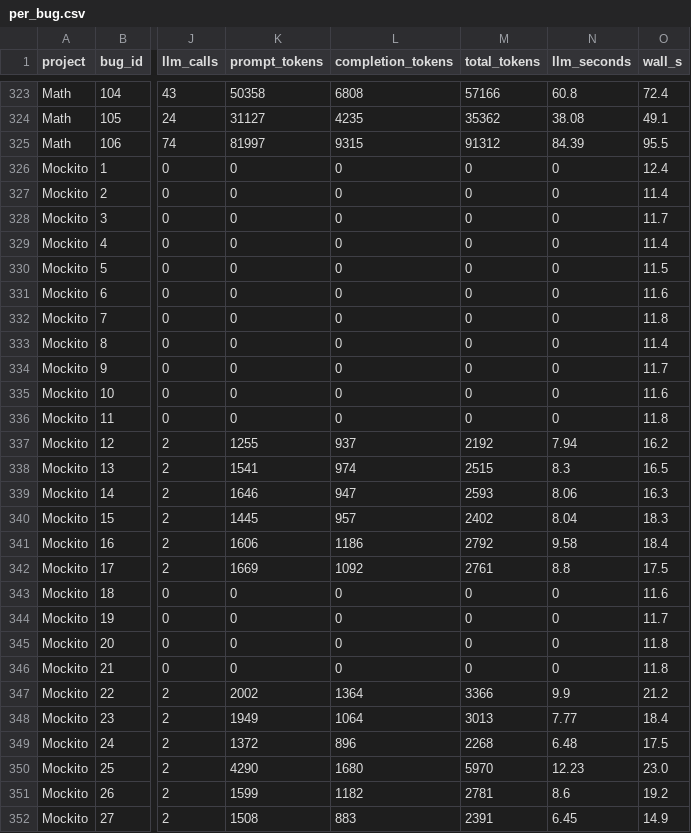
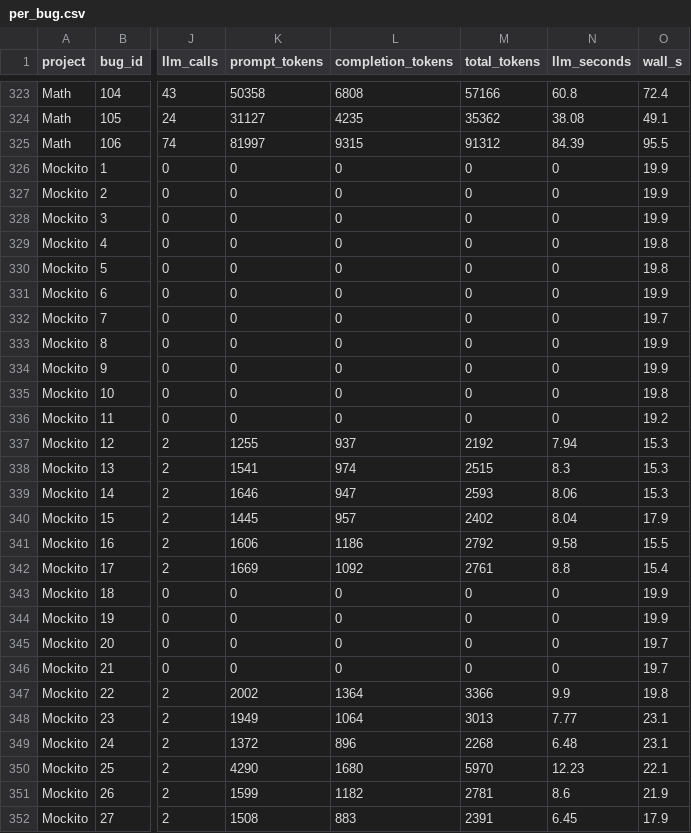
Before and after one commit to AndreiToma123/FL-LLM-models, a CSV file: reports/runall-qwen25coder-hd-h5c5m3-csc/per_bug.csv, drawn as a sheet; only a part is shown, gaps mark what is left out; the diff covers the shown part only; the diff names each change by its address in the sheet, - before the commit and + after, or states it on an @@ line.

```diff
--- a/reports/runall-qwen25coder-hd-h5c5m3-csc/per_bug.csv
+++ b/reports/runall-qwen25coder-hd-h5c5m3-csc/per_bug.csv
-O326 (wall_s): 12.4
+O326 (wall_s): 19.9
-O327 (wall_s): 11.4
+O327 (wall_s): 19.9
-O328 (wall_s): 11.7
+O328 (wall_s): 19.9
-O329 (wall_s): 11.4
+O329 (wall_s): 19.8
-O330 (wall_s): 11.5
+O330 (wall_s): 19.8
-O331 (wall_s): 11.6
+O331 (wall_s): 19.9
-O332 (wall_s): 11.8
+O332 (wall_s): 19.7
-O333 (wall_s): 11.4
+O333 (wall_s): 19.9
-O334 (wall_s): 11.7
+O334 (wall_s): 19.9
-O335 (wall_s): 11.6
+O335 (wall_s): 19.8
-O336 (wall_s): 11.8
+O336 (wall_s): 19.2
-O337 (wall_s): 16.2
+O337 (wall_s): 15.3
-O338 (wall_s): 16.5
+O338 (wall_s): 15.3
-O339 (wall_s): 16.3
+O339 (wall_s): 15.3
-O340 (wall_s): 18.3
+O340 (wall_s): 17.9
-O341 (wall_s): 18.4
+O341 (wall_s): 15.5
-O342 (wall_s): 17.5
+O342 (wall_s): 15.4
-O343 (wall_s): 11.6
+O343 (wall_s): 19.9
-O344 (wall_s): 11.7
+O344 (wall_s): 19.9
-O345:O346 (wall_s): 11.8
+O345:O346 (wall_s): 19.7
-O347 (wall_s): 21.2
+O347 (wall_s): 19.8
-O348 (wall_s): 18.4
+O348 (wall_s): 23.1
-O349 (wall_s): 17.5
+O349 (wall_s): 23.1
-O350 (wall_s): 23.0
+O350 (wall_s): 22.1
-O351 (wall_s): 19.2
+O351 (wall_s): 21.9
-O352 (wall_s): 14.9
+O352 (wall_s): 17.9
```
Also changed, not shown: 16 edited cells elsewhere in this file, 7 other files.
